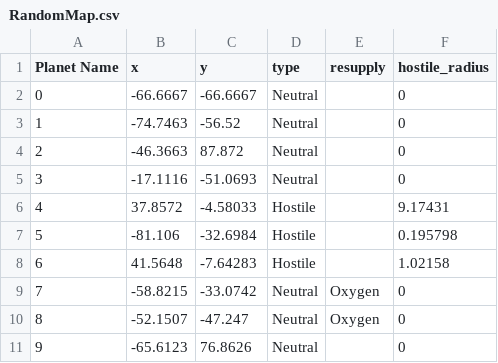
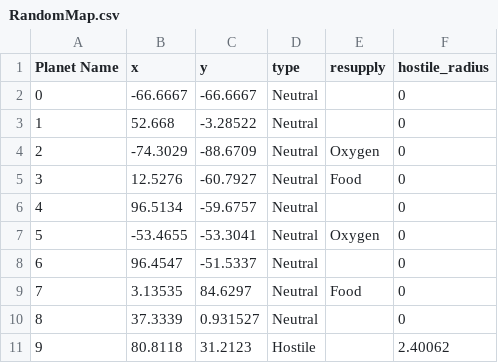
Before and after one commit to Big-Ben-7/ExplorationAlgorithm, a CSV file: RandomMap.csv, drawn as a sheet; only a part is shown; the diff covers the shown part only.

```diff
--- a/RandomMap.csv
+++ b/RandomMap.csv
@@ -2,10 +2,10 @@ Planet Name,x,y,type,resupply,hostile_radius
 0,-66.6667,-66.6667,Neutral,,0
-1,-74.7463,-56.52,Neutral,,0
-2,-46.3663,87.872,Neutral,,0
-3,-17.1116,-51.0693,Neutral,,0
-4,37.8572,-4.58033,Hostile,,9.17431
-5,-81.106,-32.6984,Hostile,,0.195798
-6,41.5648,-7.64283,Hostile,,1.02158
-7,-58.8215,-33.0742,Neutral,Oxygen,0
-8,-52.1507,-47.247,Neutral,Oxygen,0
-9,-65.6123,76.8626,Neutral,,0
+1,52.668,-3.28522,Neutral,,0
+2,-74.3029,-88.6709,Neutral,Oxygen,0
+3,12.5276,-60.7927,Neutral,Food,0
+4,96.5134,-59.6757,Neutral,,0
+5,-53.4655,-53.3041,Neutral,Oxygen,0
+6,96.4547,-51.5337,Neutral,,0
+7,3.13535,84.6297,Neutral,Food,0
+8,37.3339,0.931527,Neutral,,0
+9,80.8118,31.2123,Hostile,,2.40062
```
Also changed, not shown: 120 edited cells elsewhere in this file, PlotterData.csv, 2 other files.
